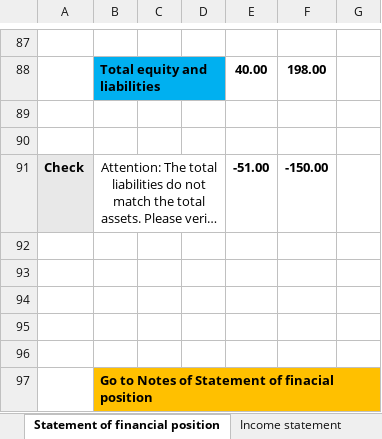
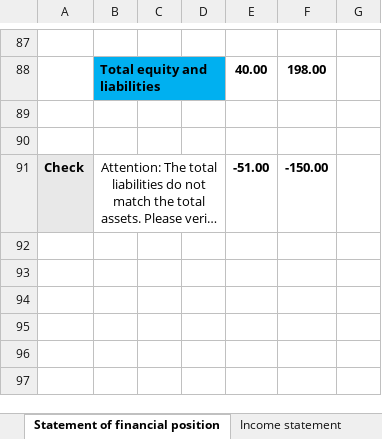
Before and after one commit to BananaAccounting/IFRS, an Excel workbook: ifrs-sme-model_with_hyperlink.xlsx, sheet Statement of financial position, drawn as a sheet; only a part is shown, gaps mark what is left out; long unchanged cells end in …; values as stored, in another font and other column widths than the file's, no borders; charts and pictures and conditional formats not drawn; the diff names each change by its address in the sheet, - before the commit and + after, or states it on an @@ line.

```diff
--- a/ifrs-sme-model_with_hyperlink.xlsx (sheet Statement of financial position)
+++ b/ifrs-sme-model_with_hyperlink.xlsx (sheet Statement of financial position)
-row 92: (empty)
-row 93: (empty)
-row 94: (empty)
-row 95: (empty)
-row 96: (empty)
-row 97:  | Go to Notes of Statement of finacial position
```
Also changed, not shown: sheet General information, sheet Income statement, sheet Notes of income statement, sheet Cash flow statement - indirect, other sheet tabs, charts or pictures, ifrs-sme-model.xlsx.
